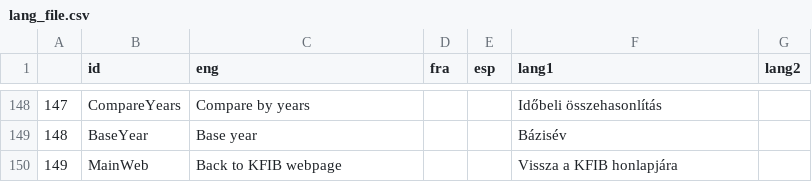
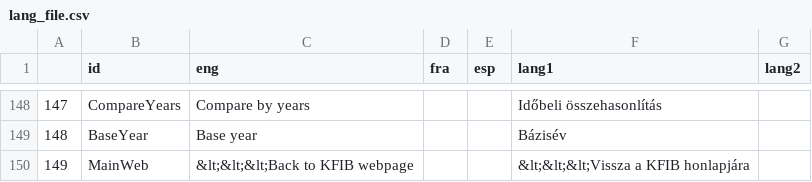
Before and after one commit to Blooregard19/world-map-felmeres, a CSV file: lang_file.csv, drawn as a sheet; only a part is shown, gaps mark what is left out.

Commit message:
Update lang_file.csv

```diff
--- a/lang_file.csv
+++ b/lang_file.csv
@@ -149,2 +149,2 @@
 148;BaseYear; Base year;;;Bázisév;
-149;MainWeb; Back to KFIB webpage;;;Vissza a KFIB honlapjára;
+149;MainWeb; "&lt;&lt;&lt;Back to KFIB webpage";;;"&lt;&lt;&lt;Vissza a KFIB honlapjára";
```
